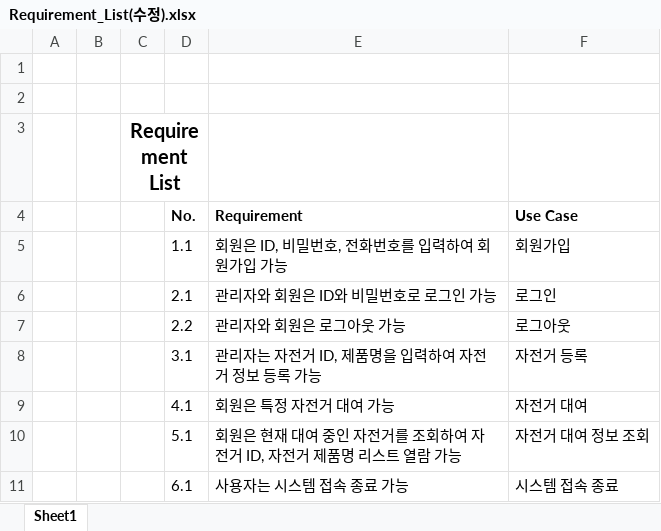
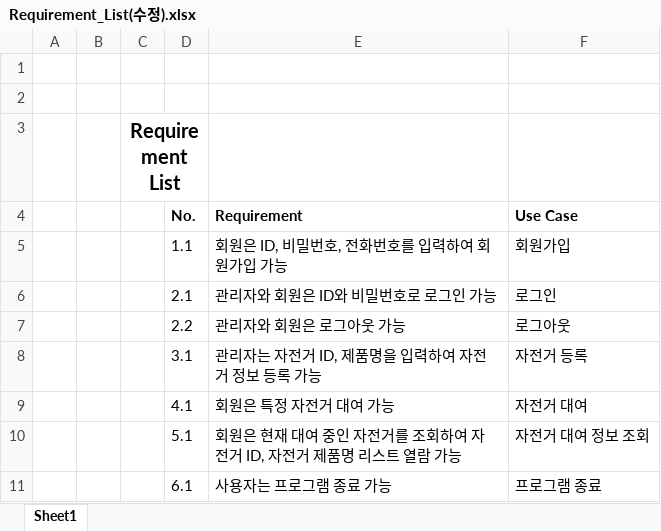
Before and after one commit to jjbg22/SW_Bogyeong, an Excel workbook: Requirement_List(수정).xlsx, sheet Sheet1, drawn as a sheet; values as stored, in another font and other column widths than the file's, no borders; removed rows and columns are numbered as before the commit, all else as after; the diff names each change by its address in the sheet, - before the commit and + after, or states it on an @@ line.

```diff
--- a/Requirement_List(수정).xlsx (sheet Sheet1)
+++ b/Requirement_List(수정).xlsx (sheet Sheet1)
-row 11:  |  |  | 6.1 | 사용자는 시스템 접속 종료 가능 | 시스템 접속 종료
+row 11:  |  |  | 6.1 | 사용자는 프로그램 종료 가능 | 프로그램 종료
```
Also changed, not shown: 1 other file.
